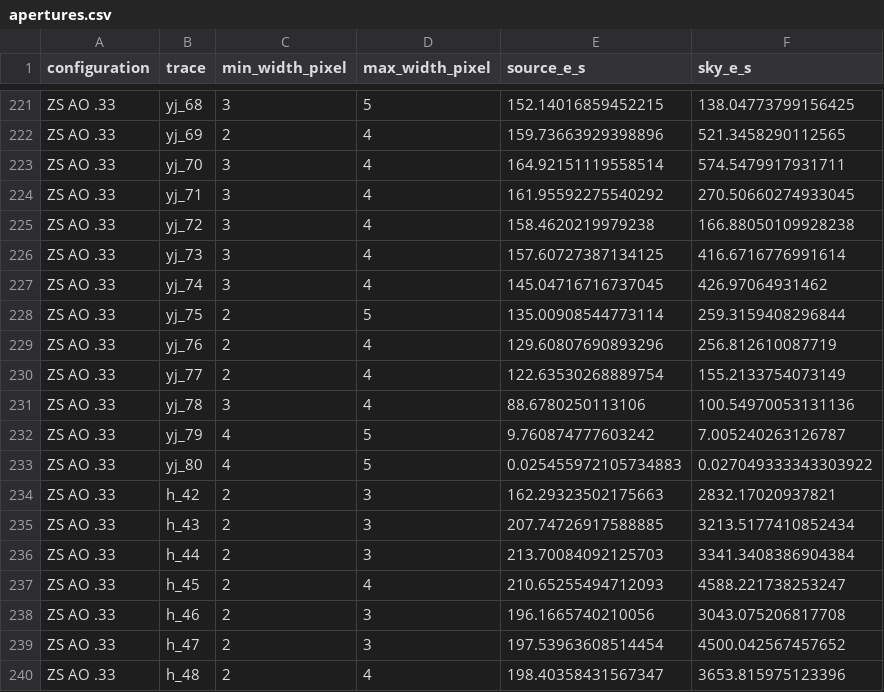
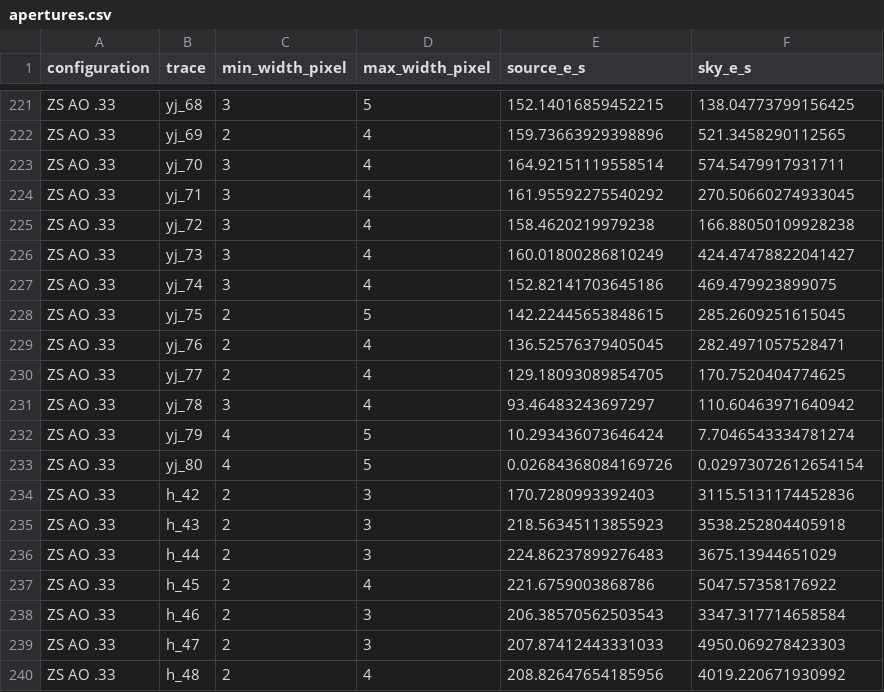
Before and after one commit to CaltechOpticalObservatories/zs-scopesim, a CSV file: validation/xshooter/data/comparison/apertures.csv, drawn as a sheet; only a part is shown, gaps mark what is left out; the diff covers the shown part only.

```diff
--- a/validation/xshooter/data/comparison/apertures.csv
+++ b/validation/xshooter/data/comparison/apertures.csv
@@ -225,16 +225,16 @@ ZS AO .33,yj_71,3,4,161.95592275540292,270.50660274933045
 ZS AO .33,yj_72,3,4,158.4620219979238,166.88050109928238
-ZS AO .33,yj_73,3,4,157.60727387134125,416.6716776991614
-ZS AO .33,yj_74,3,4,145.04716716737045,426.97064931462
-ZS AO .33,yj_75,2,5,135.00908544773114,259.3159408296844
-ZS AO .33,yj_76,2,4,129.60807690893296,256.812610087719
-ZS AO .33,yj_77,2,4,122.63530268889754,155.2133754073149
-ZS AO .33,yj_78,3,4,88.6780250113106,100.54970053131136
-ZS AO .33,yj_79,4,5,9.760874777603242,7.005240263126787
-ZS AO .33,yj_80,4,5,0.025455972105734883,0.027049333343303922
-ZS AO .33,h_42,2,3,162.29323502175663,2832.17020937821
-ZS AO .33,h_43,2,3,207.74726917588885,3213.5177410852434
-ZS AO .33,h_44,2,3,213.70084092125703,3341.3408386904384
-ZS AO .33,h_45,2,4,210.65255494712093,4588.221738253247
-ZS AO .33,h_46,2,3,196.1665740210056,3043.075206817708
-ZS AO .33,h_47,2,3,197.53963608514454,4500.042567457652
-ZS AO .33,h_48,2,4,198.40358431567347,3653.815975123396
+ZS AO .33,yj_73,3,4,160.01800286810249,424.47478822041427
+ZS AO .33,yj_74,3,4,152.82141703645186,469.479923899075
+ZS AO .33,yj_75,2,5,142.22445653848615,285.2609251615045
+ZS AO .33,yj_76,2,4,136.52576379405045,282.4971057528471
+ZS AO .33,yj_77,2,4,129.18093089854705,170.7520404774625
+ZS AO .33,yj_78,3,4,93.46483243697297,110.60463971640942
+ZS AO .33,yj_79,4,5,10.293436073646424,7.7046543334781274
+ZS AO .33,yj_80,4,5,0.02684368084169726,0.02973072612654154
+ZS AO .33,h_42,2,3,170.7280993392403,3115.5131174452836
+ZS AO .33,h_43,2,3,218.56345113855923,3538.252804405918
+ZS AO .33,h_44,2,3,224.86237899276483,3675.13944651029
+ZS AO .33,h_45,2,4,221.6759003868786,5047.57358176922
+ZS AO .33,h_46,2,3,206.38570562503543,3347.317714658584
+ZS AO .33,h_47,2,3,207.87412443331033,4950.069278423303
+ZS AO .33,h_48,2,4,208.82647654185956,4019.220671930992
```
Also changed, not shown: 120 edited cells elsewhere in this file, validation/xshooter/data/comparison/line_widths.csv, validation/xshooter/data/comparison/noisy_extraction.csv, 20 other files.
